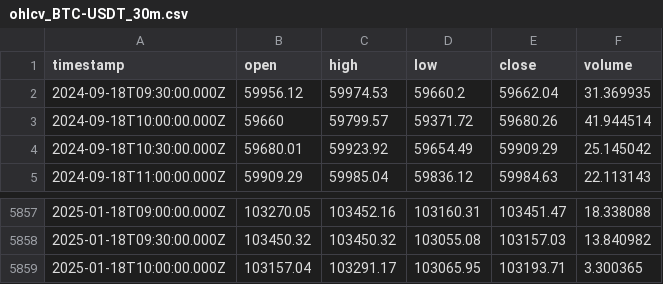
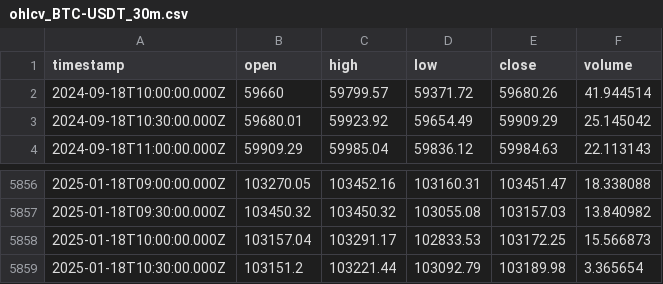
Before and after one commit to ocirede/JavaScript_Crypto_Bot, a CSV file: ohlcv_BTC-USDT_30m.csv, drawn as a sheet; only a part is shown, gaps mark what is left out.

```diff
--- a/ohlcv_BTC-USDT_30m.csv
+++ b/ohlcv_BTC-USDT_30m.csv
@@ -1,3 +1,2 @@
 "timestamp","open","high","low","close","volume"
-"2024-09-18T09:30:00.000Z",59956.12,59974.53,59660.2,59662.04,31.369935
 "2024-09-18T10:00:00.000Z",59660,59799.57,59371.72,59680.26,41.944514
@@ -5858,2 +5857,3 @@
 "2025-01-18T09:30:00.000Z",103450.32,103450.32,103055.08,103157.03,13.840982
-"2025-01-18T10:00:00.000Z",103157.04,103291.17,103065.95,103193.71,3.300365
+"2025-01-18T10:00:00.000Z",103157.04,103291.17,102833.53,103172.25,15.566873
+"2025-01-18T10:30:00.000Z",103151.2,103221.44,103092.79,103189.98,3.365654
```
Also changed, not shown: ohlcv_BTC-USDT_4h.csv, 2 other files.
